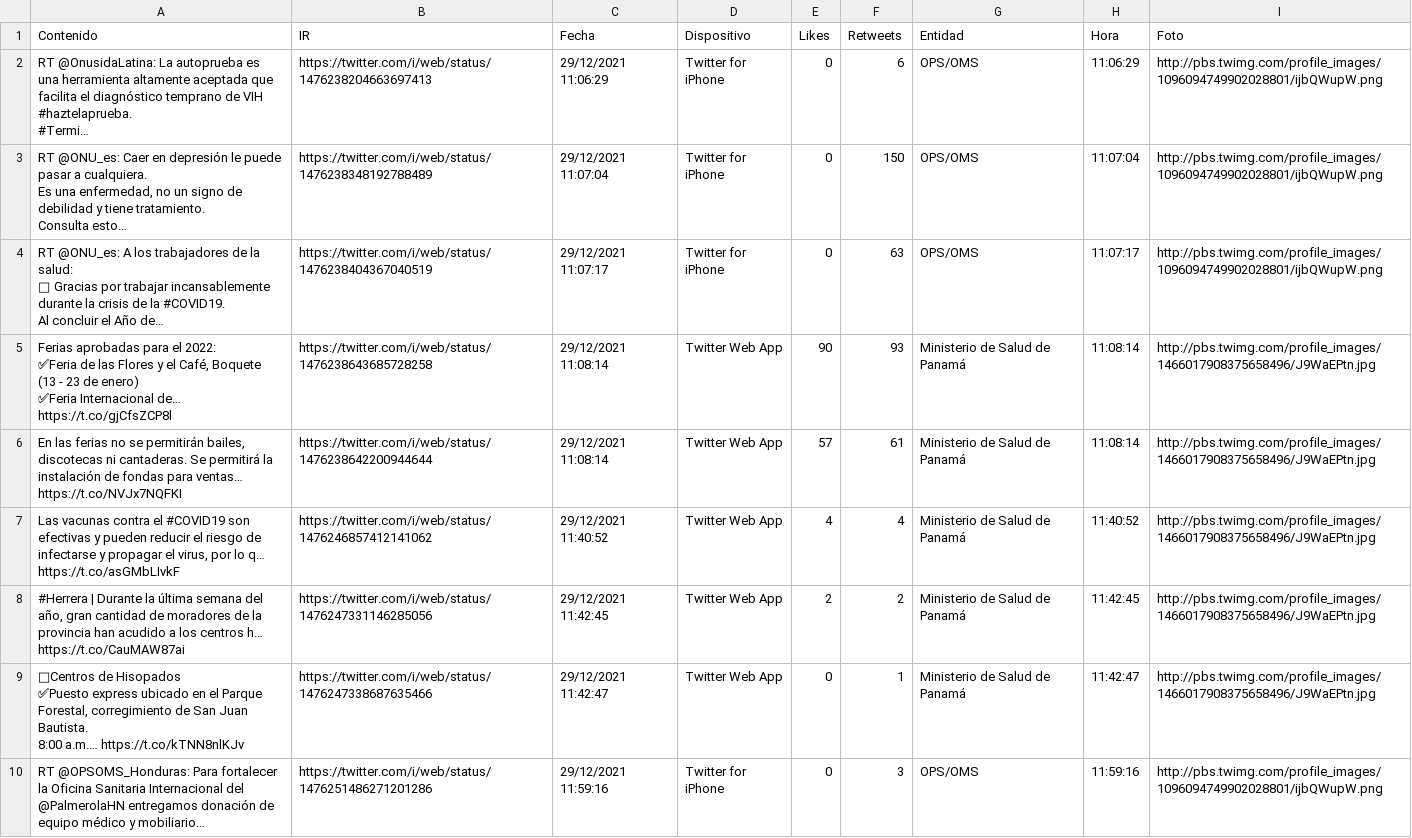
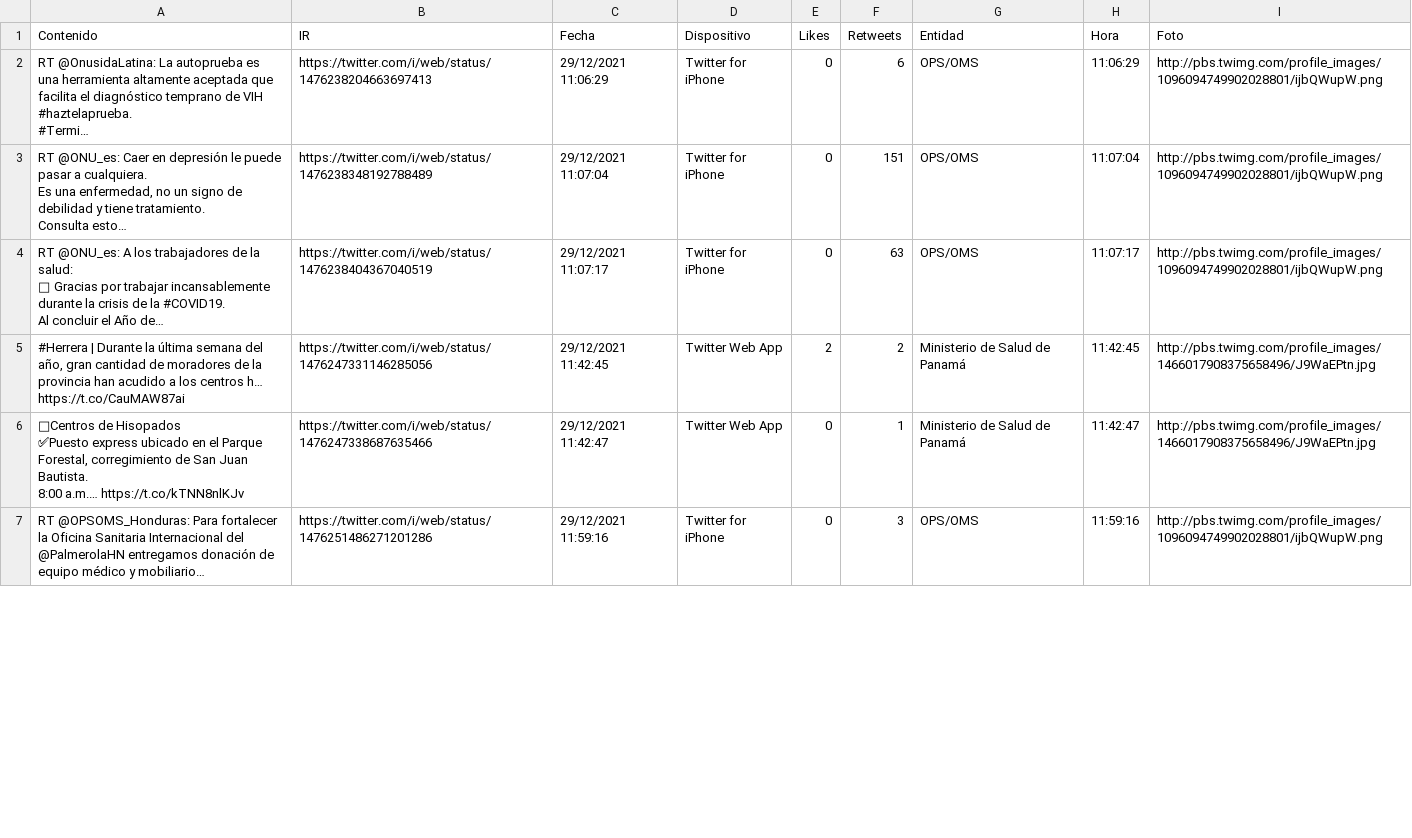
Before and after one commit to Sud-Austral/Datos_Panama, a CSV file: tweeter/tweeter.csv, drawn as a sheet; only a part is shown; the diff covers the shown part only.

Commit message:
Update automatico via Actualizar 12-30-2021 00-31-05

```diff
--- a/tweeter/tweeter.csv
+++ b/tweeter/tweeter.csv
@@ -4,7 +4,7 @@ Contenido,IR,Fecha,Dispositivo,Likes,Retweets,Entidad,Hora,Foto
 #Termi…",https://twitter.com/i/web/status/1476238204663697413,29/12/2021 11:06:29,Twitter for iPhone,0,6,OPS/OMS,11:06:29,http://pbs.twimg.com/profile_images/1096094749902028801/ijbQWupW.png
-"RT @ONU_es: Caer en depresión le puede pasar a cualquiera.
-
-Es una enfermedad, no un signo de debilidad y tiene tratamiento.
-
-Consulta esto…",https://twitter.com/i/web/status/1476238348192788489,29/12/2021 11:07:04,Twitter for iPhone,0,150,OPS/OMS,11:07:04,http://pbs.twimg.com/profile_images/1096094749902028801/ijbQWupW.png
+"RT @ONU_es: Caer en depresión le puede pasar a cualquiera.
+
+Es una enfermedad, no un signo de debilidad y tiene tratamiento.
+
+Consulta esto…",https://twitter.com/i/web/status/1476238348192788489,29/12/2021 11:07:04,Twitter for iPhone,0,151,OPS/OMS,11:07:04,http://pbs.twimg.com/profile_images/1096094749902028801/ijbQWupW.png
 "RT @ONU_es: A los trabajadores de la salud:
@@ -13,8 +13,2 @@ Consulta esto…",https://twitter.com/i/web/status/1476238348192788489,29/12/202
 Al concluir el Año de…",https://twitter.com/i/web/status/1476238404367040519,29/12/2021 11:07:17,Twitter for iPhone,0,63,OPS/OMS,11:07:17,http://pbs.twimg.com/profile_images/1096094749902028801/ijbQWupW.png
-"Ferias aprobadas para el 2022:
-✅Feria de las Flores y el Café, Boquete
-(13 - 23 de enero)
-✅Feria Internacional de… https://t.co/gjCfsZCP8l",https://twitter.com/i/web/status/1476238643685728258,29/12/2021 11:08:14,Twitter Web App,90,93,Ministerio de Salud de Panamá,11:08:14,http://pbs.twimg.com/profile_images/1466017908375658496/J9WaEPtn.jpg
-"En las ferias no se permitirán bailes, discotecas ni cantaderas. Se permitirá la instalación de fondas para ventas… https://t.co/NVJx7NQFKI",https://twitter.com/i/web/status/1476238642200944644,29/12/2021 11:08:14,Twitter Web App,57,61,Ministerio de Salud de Panamá,11:08:14,http://pbs.twimg.com/profile_images/1466017908375658496/J9WaEPtn.jpg
-"Las vacunas contra el #COVID19 son efectivas y pueden reducir el riesgo de infectarse y propagar el virus, por lo q… https://t.co/asGMbLIvkF",https://twitter.com/i/web/status/1476246857412141062,29/12/2021 11:40:52,Twitter Web App,4,4,Ministerio de Salud de Panamá,11:40:52,http://pbs.twimg.com/profile_images/1466017908375658496/J9WaEPtn.jpg
 "#Herrera | Durante la última semana del año, gran cantidad de moradores de la provincia han acudido a los centros h… https://t.co/CauMAW87ai",https://twitter.com/i/web/status/1476247331146285056,29/12/2021 11:42:45,Twitter Web App,2,2,Ministerio de Salud de Panamá,11:42:45,http://pbs.twimg.com/profile_images/1466017908375658496/J9WaEPtn.jpg
```
Also changed, not shown: 3 added rows and 11 edited cells elsewhere in this file.
